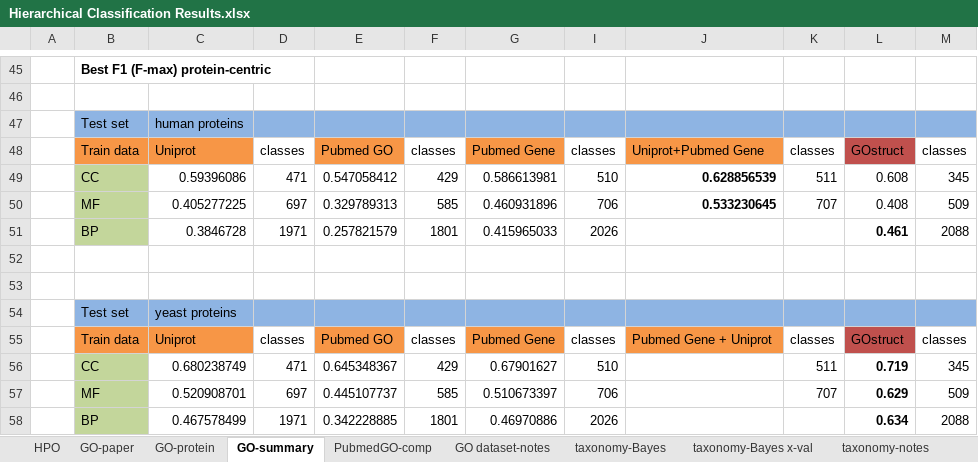
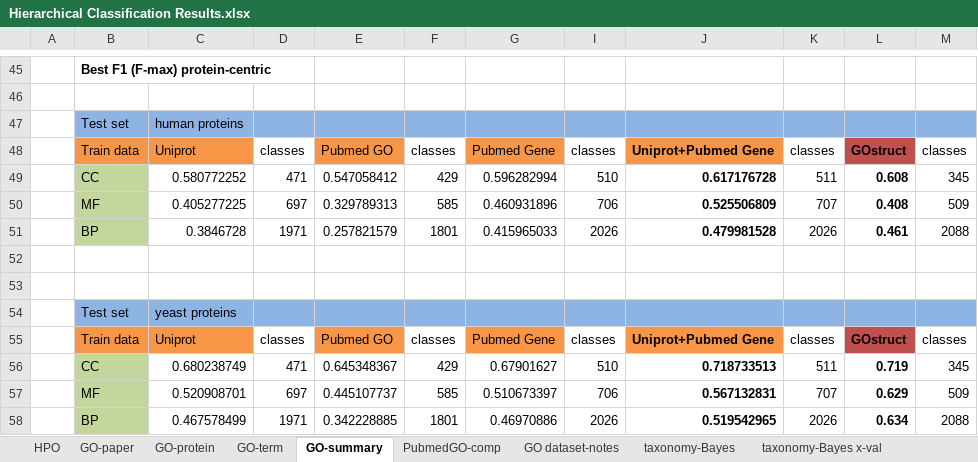
Before and after one commit to laineyzoo/protein_annotation, an Excel workbook: Hierarchical Classification Results.xlsx, sheet GO-summary, drawn as a sheet; only a part is shown, gaps mark what is left out; values as stored, in another font and other column widths than the file's, no borders; the diff covers the shown part only; the diff names each change by its address in the sheet, - before the commit and + after, or states it on an @@ line.

```diff
--- a/Hierarchical Classification Results.xlsx (sheet GO-summary)
+++ b/Hierarchical Classification Results.xlsx (sheet GO-summary)
+sheet tab: GO-term
-J48 bold: off
+J48 bold: on
-L48:L50 bold: off
+L48:L50 bold: on
-C49: 0.59396086
+C49: 0.580772252
-G49: 0.586613981
+G49: 0.596282994
-J49: 0.628856539
+J49: 0.617176728
-J50: 0.533230645
+J50: 0.525506809
-J51: (empty)
+J51: 0.479981528
-K51: (empty)
+K51: 2026
-J55: Pubmed Gene + Uniprot
+J55: Uniprot+Pubmed Gene
-J55 bold: off
+J55 bold: on
-L55 bold: off
+L55 bold: on
-J56: (empty)
+J56: 0.718733513
-J57: (empty)
+J57: 0.567132831
-J58: (empty)
+J58: 0.519542965
-K58: (empty)
+K58: 2026
```
Also changed, not shown: 15 added rows and 5 hidden or unhidden rows elsewhere in this sheet, sheet GO-protein, sheet HPO, sheet GO dataset-notes, sheet GO-paper, sheet taxonomy-Bayes, sheet taxonomy-Bayes x-val, hidden cells.
